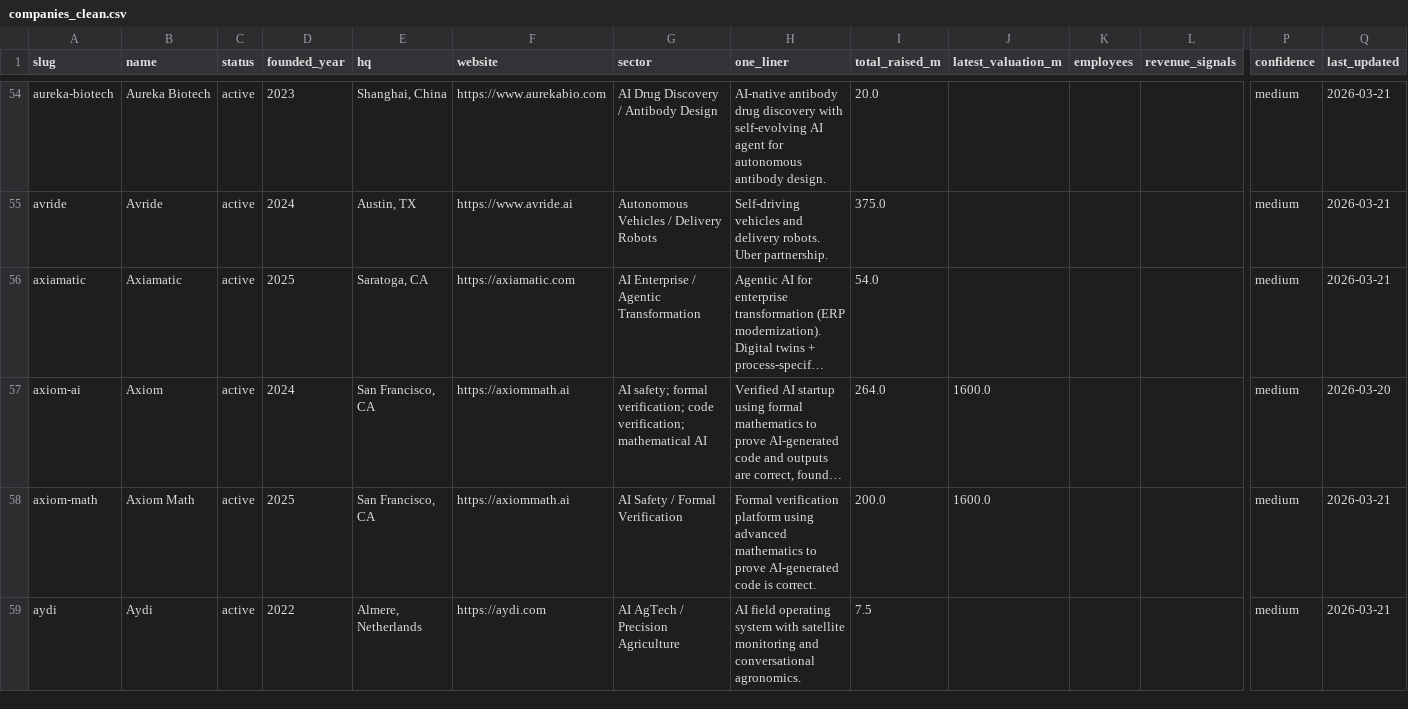
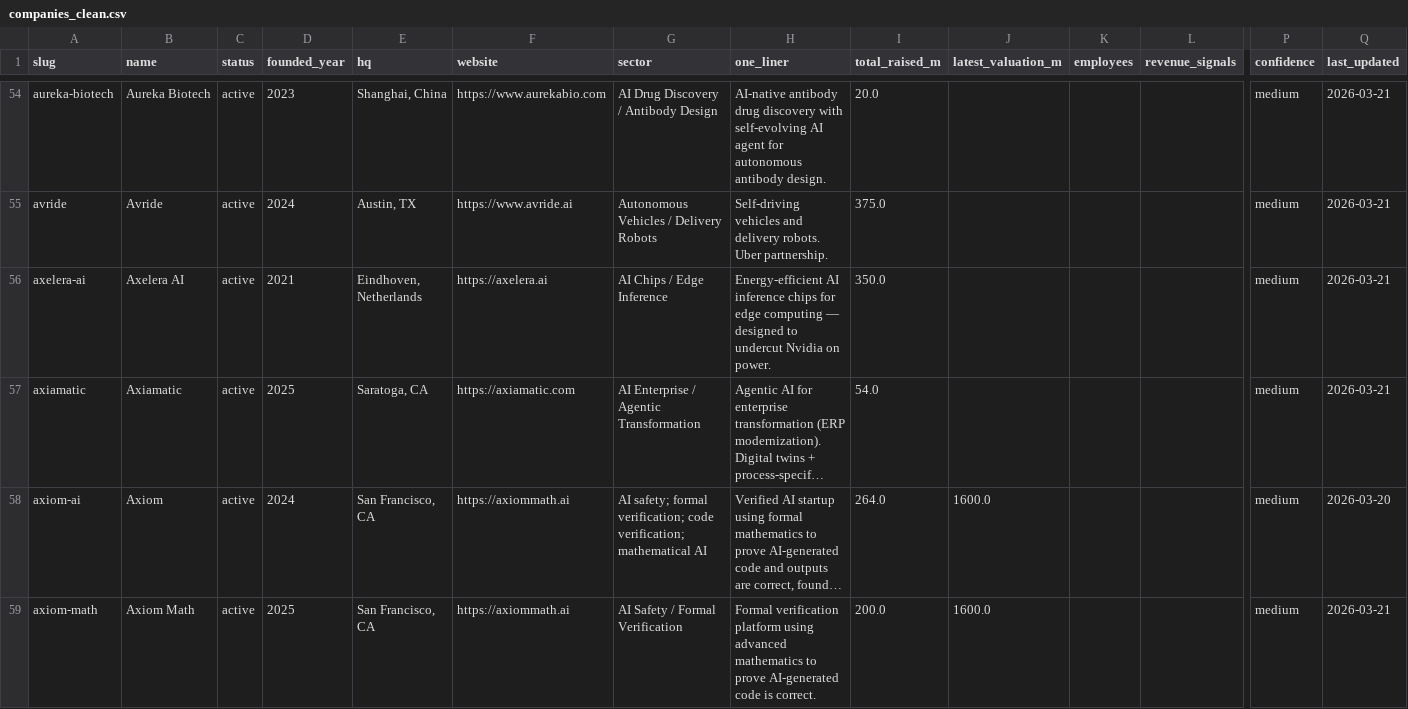
Before and after one commit to SoujiOkita98/AI-100-Lab, a CSV file: exports/companies_clean.csv, drawn as a sheet; only a part is shown, gaps mark what is left out; the shorter side is filled out with more unchanged rows; long unchanged cells end in …; rows hold the shown columns only; the diff covers the shown part only; the diff names each change by its address in the sheet, - before the commit and + after, or states it on an @@ line.

```diff
--- a/exports/companies_clean.csv
+++ b/exports/companies_clean.csv
+row 56: axelera-ai | Axelera AI | active | 2021 | Eindhoven, Netherlands | https://axelera.ai | AI Chips / Edge Inference | Energy-efficient AI inference chips for edge computing — designed to undercut Nvidia on power. | 350.0 |  |  |  | medium | 2026-03-21
```
Also changed, not shown: 11 added rows elsewhere in this file, exports/rounds_clean.csv, 14 other files.
